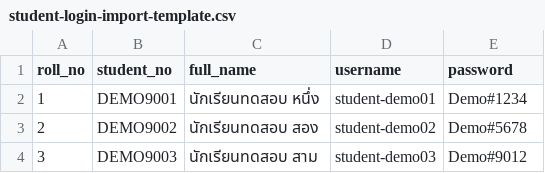
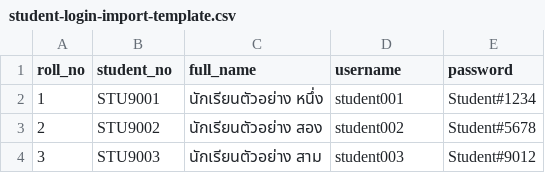
Before and after one commit to yoottana-cyber/rd-care, a CSV file: web/templates/student-login-import-template.csv, drawn as a sheet.

Commit message:
templates: use neutral sample identifiers without demo labels

```diff
--- a/web/templates/student-login-import-template.csv
+++ b/web/templates/student-login-import-template.csv
@@ -1,4 +1,4 @@
 roll_no,student_no,full_name,username,password
-1,DEMO9001,นักเรียนทดสอบ หนึ่ง,student-demo01,Demo#1234
-2,DEMO9002,นักเรียนทดสอบ สอง,student-demo02,Demo#5678
-3,DEMO9003,นักเรียนทดสอบ สาม,student-demo03,Demo#9012
+1,STU9001,นักเรียนตัวอย่าง หนึ่ง,student001,Student#1234
+2,STU9002,นักเรียนตัวอย่าง สอง,student002,Student#5678
+3,STU9003,นักเรียนตัวอย่าง สาม,student003,Student#9012
```
